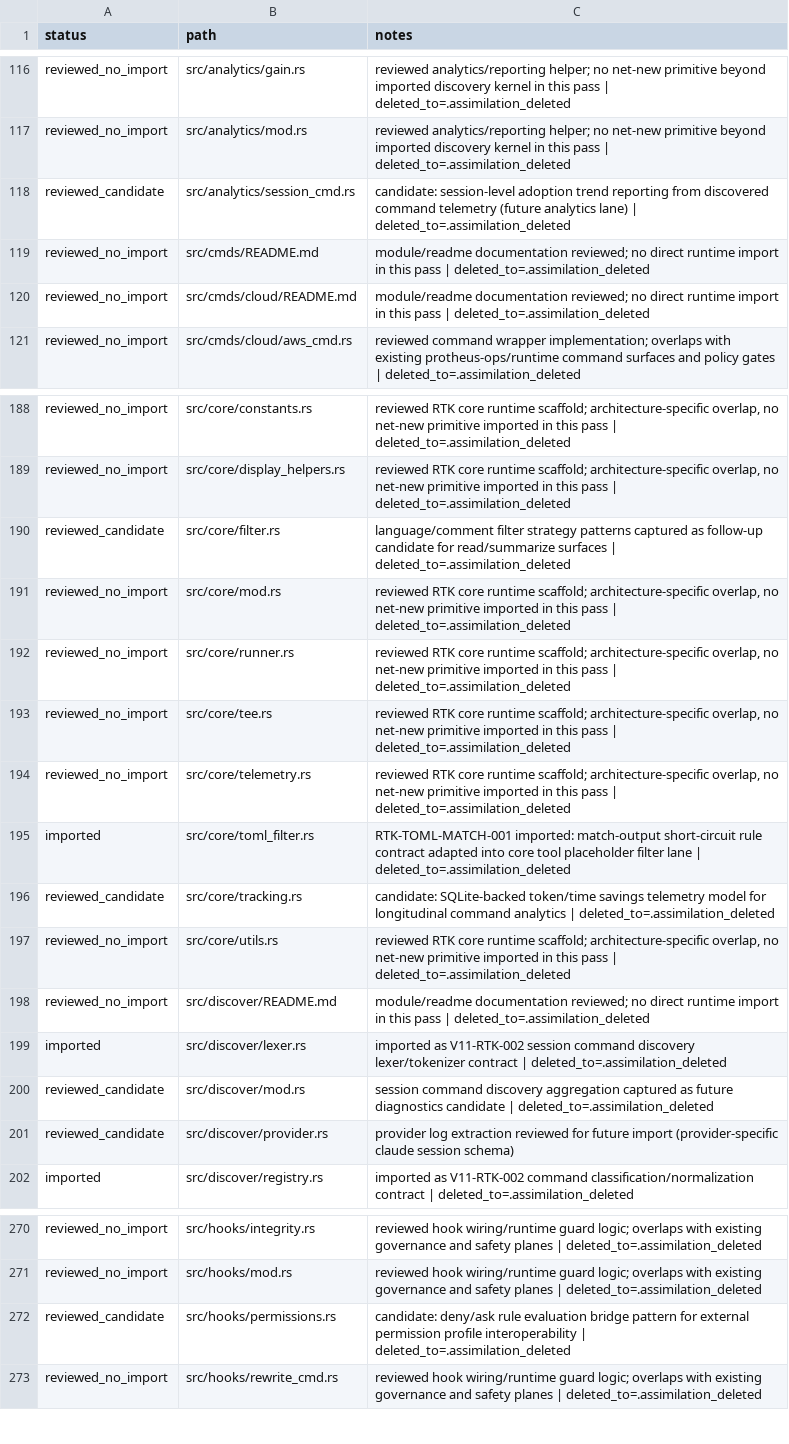
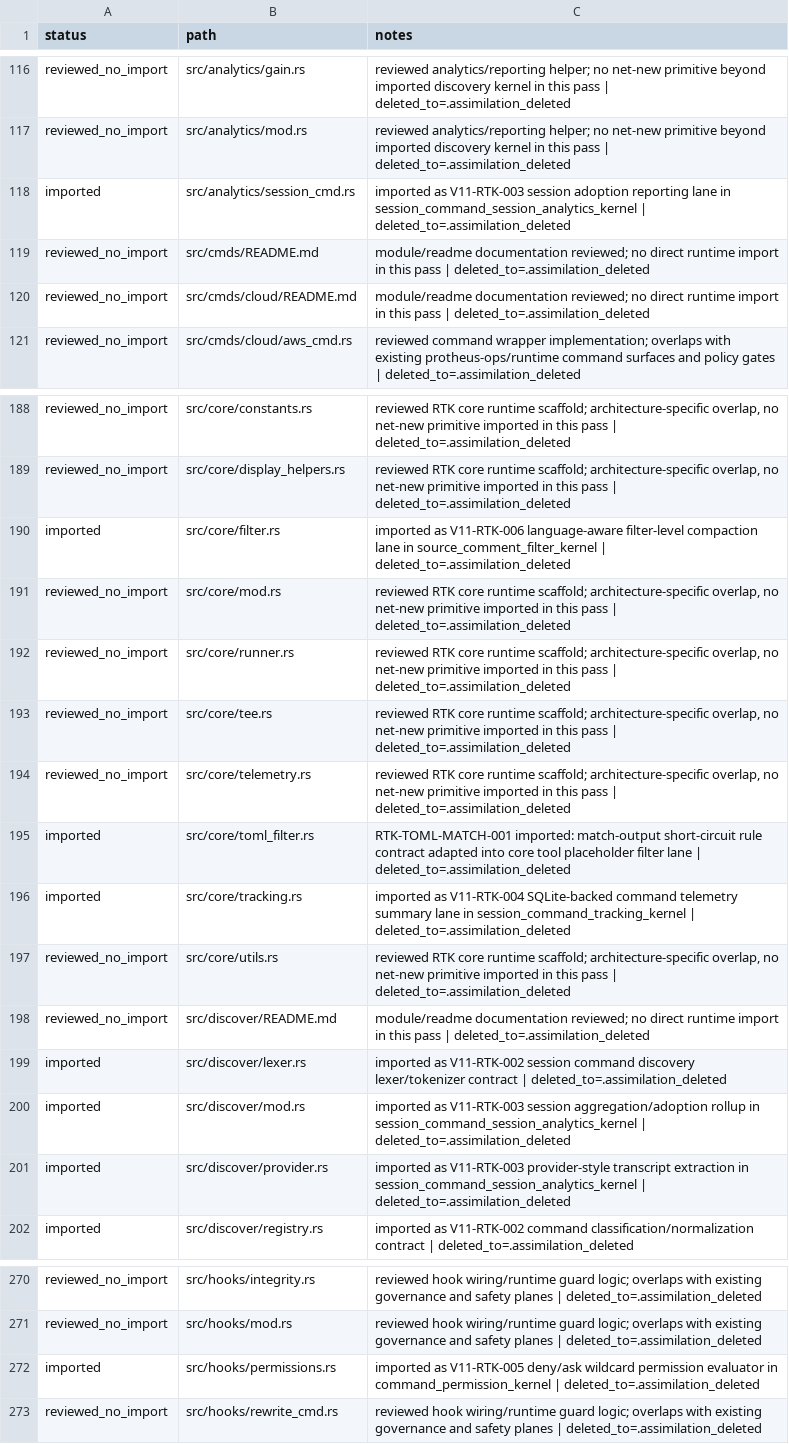
Before and after one commit to jakerslam/protheus, a TSV file: docs/workspace/reports/RTK_FILE_STATUS.tsv, drawn as a sheet; only a part is shown, gaps mark what is left out.

Commit message:
feat(rtk): finish remaining RTK capability assimilations

```diff
--- a/docs/workspace/reports/RTK_FILE_STATUS.tsv
+++ b/docs/workspace/reports/RTK_FILE_STATUS.tsv
@@ -117,3 +117,3 @@ reviewed_no_import	src/analytics/gain.rs	reviewed analytics/reporting helper; no
 reviewed_no_import	src/analytics/mod.rs	reviewed analytics/reporting helper; no net-new primitive beyond imported discovery kernel in this pass | deleted_to=.assimilation_deleted
-reviewed_candidate	src/analytics/session_cmd.rs	candidate: session-level adoption trend reporting from discovered command telemetry (future analytics lane) | deleted_to=.assimilation_deleted
+imported	src/analytics/session_cmd.rs	imported as V11-RTK-003 session adoption reporting lane in session_command_session_analytics_kernel | deleted_to=.assimilation_deleted
 reviewed_no_import	src/cmds/README.md	module/readme documentation reviewed; no direct runtime import in this pass | deleted_to=.assimilation_deleted
@@ -189,3 +189,3 @@ reviewed_no_import	src/core/constants.rs	reviewed RTK core runtime scaffold; arc
 reviewed_no_import	src/core/display_helpers.rs	reviewed RTK core runtime scaffold; architecture-specific overlap, no net-new primitive imported in this pass | deleted_to=.assimilation_deleted
-reviewed_candidate	src/core/filter.rs	language/comment filter strategy patterns captured as follow-up candidate for read/summarize surfaces | deleted_to=.assimilation_deleted
+imported	src/core/filter.rs	imported as V11-RTK-006 language-aware filter-level compaction lane in source_comment_filter_kernel | deleted_to=.assimilation_deleted
 reviewed_no_import	src/core/mod.rs	reviewed RTK core runtime scaffold; architecture-specific overlap, no net-new primitive imported in this pass | deleted_to=.assimilation_deleted
@@ -195,3 +195,3 @@ reviewed_no_import	src/core/telemetry.rs	reviewed RTK core runtime scaffold; arc
 imported	src/core/toml_filter.rs	RTK-TOML-MATCH-001 imported: match-output short-circuit rule contract adapted into core tool placeholder filter lane | deleted_to=.assimilation_deleted
-reviewed_candidate	src/core/tracking.rs	candidate: SQLite-backed token/time savings telemetry model for longitudinal command analytics | deleted_to=.assimilation_deleted
+imported	src/core/tracking.rs	imported as V11-RTK-004 SQLite-backed command telemetry summary lane in session_command_tracking_kernel | deleted_to=.assimilation_deleted
 reviewed_no_import	src/core/utils.rs	reviewed RTK core runtime scaffold; architecture-specific overlap, no net-new primitive imported in this pass | deleted_to=.assimilation_deleted
@@ -199,4 +199,4 @@ reviewed_no_import	src/discover/README.md	module/readme documentation reviewed;
 imported	src/discover/lexer.rs	imported as V11-RTK-002 session command discovery lexer/tokenizer contract | deleted_to=.assimilation_deleted
-reviewed_candidate	src/discover/mod.rs	session command discovery aggregation captured as future diagnostics candidate | deleted_to=.assimilation_deleted
-reviewed_candidate	src/discover/provider.rs	provider log extraction reviewed for future import (provider-specific claude session schema)
+imported	src/discover/mod.rs	imported as V11-RTK-003 session aggregation/adoption rollup in session_command_session_analytics_kernel | deleted_to=.assimilation_deleted
+imported	src/discover/provider.rs	imported as V11-RTK-003 provider-style transcript extraction in session_command_session_analytics_kernel | deleted_to=.assimilation_deleted
 imported	src/discover/registry.rs	imported as V11-RTK-002 command classification/normalization contract | deleted_to=.assimilation_deleted
@@ -271,3 +271,3 @@ reviewed_no_import	src/hooks/integrity.rs	reviewed hook wiring/runtime guard log
 reviewed_no_import	src/hooks/mod.rs	reviewed hook wiring/runtime guard logic; overlaps with existing governance and safety planes | deleted_to=.assimilation_deleted
-reviewed_candidate	src/hooks/permissions.rs	candidate: deny/ask rule evaluation bridge pattern for external permission profile interoperability | deleted_to=.assimilation_deleted
+imported	src/hooks/permissions.rs	imported as V11-RTK-005 deny/ask wildcard permission evaluator in command_permission_kernel | deleted_to=.assimilation_deleted
 reviewed_no_import	src/hooks/rewrite_cmd.rs	reviewed hook wiring/runtime guard logic; overlaps with existing governance and safety planes | deleted_to=.assimilation_deleted
```
Also changed, not shown: 11 other files.
